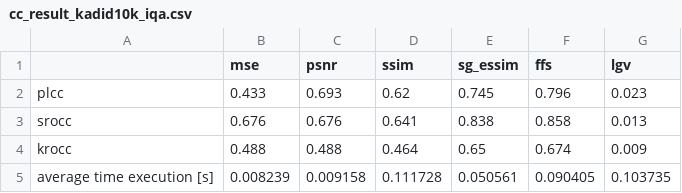
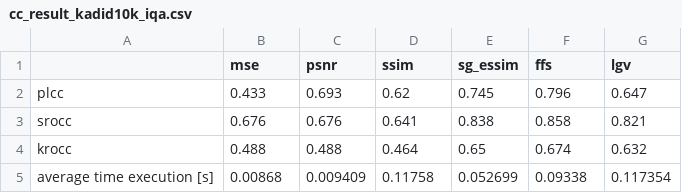
Before and after one commit to jakub1t/Image-Quality-Assesment, a CSV file: proj/csv_results/cc_result_kadid10k_iqa.csv, drawn as a sheet.

```diff
--- a/proj/csv_results/cc_result_kadid10k_iqa.csv
+++ b/proj/csv_results/cc_result_kadid10k_iqa.csv
@@ -1,5 +1,5 @@
 	mse	psnr	ssim	sg_essim	ffs	lgv
-plcc	0.433	0.693	0.62	0.745	0.796	0.023
-srocc	0.676	0.676	0.641	0.838	0.858	0.013
-krocc	0.488	0.488	0.464	0.65	0.674	0.009
-average time execution [s]	0.008239	0.009158	0.111728	0.050561	0.090405	0.103735
+plcc	0.433	0.693	0.62	0.745	0.796	0.647
+srocc	0.676	0.676	0.641	0.838	0.858	0.821
+krocc	0.488	0.488	0.464	0.65	0.674	0.632
+average time execution [s]	0.00868	0.009409	0.11758	0.052699	0.09338	0.117354
```
Also changed, not shown: proj/csv_results/cc_result_htid_iqa.csv, proj/csv_results/cc_result_nits_iqa.csv, 4 other files.
